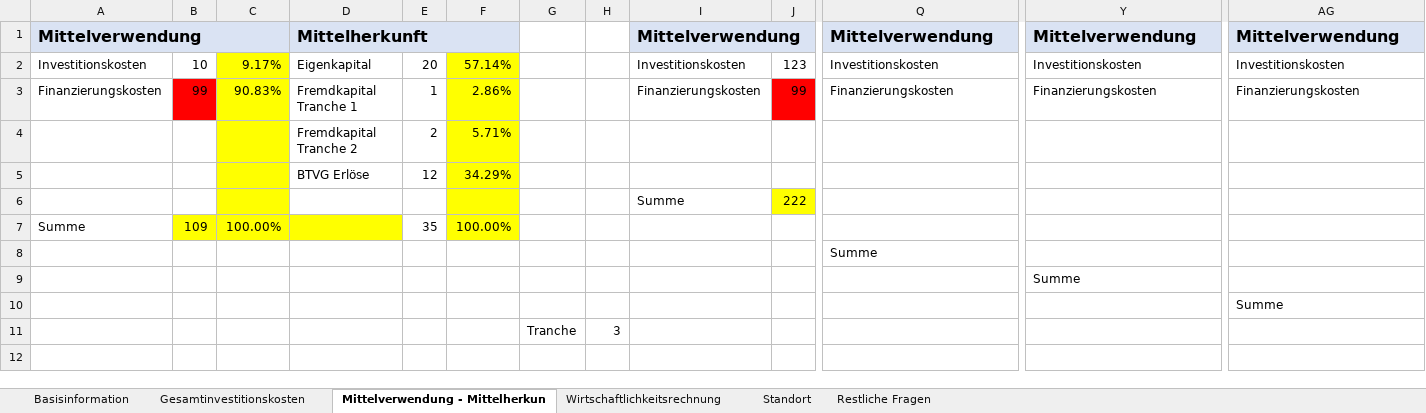
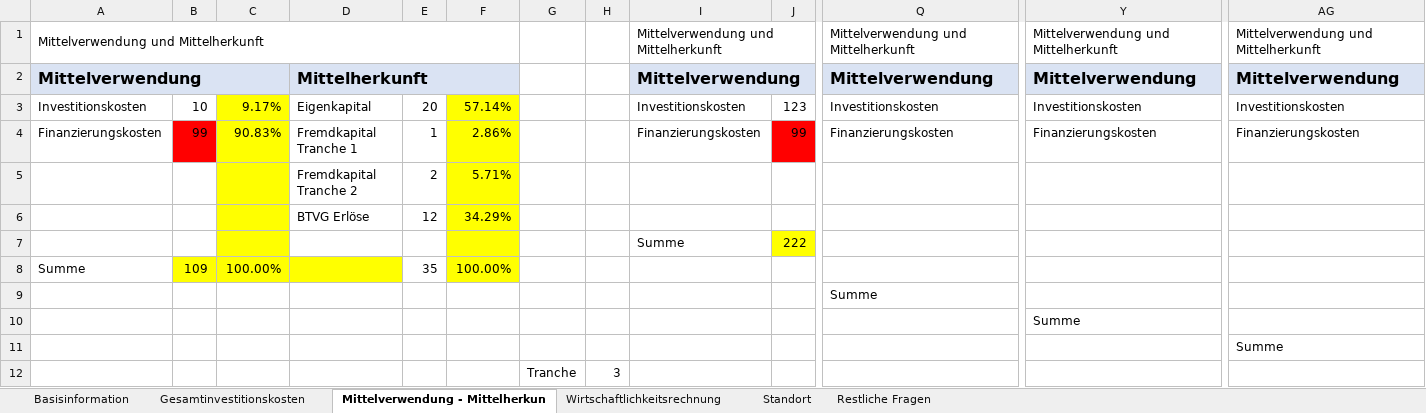
Before and after one commit to wi21b085/FinancingTool, an Excel workbook: src/main/resources/com/example/financingtool/SEPJ-Rechnungen.xlsx, sheet Mittelverwendung - Mittelherkun, drawn as a sheet; only a part is shown, gaps mark what is left out; values as stored, in another font and other column widths than the file's, no borders; rows hold the shown columns only; the diff names each change by its address in the sheet, - before the commit and + after, or states it on an @@ line.

Commit message:
Wire Rows noch einmal angepasst, Exceltabelle angepasst

```diff
--- a/src/main/resources/com/example/financingtool/SEPJ-Rechnungen.xlsx (sheet Mittelverwendung - Mittelherkun)
+++ b/src/main/resources/com/example/financingtool/SEPJ-Rechnungen.xlsx (sheet Mittelverwendung - Mittelherkun)
+row 1: Mittelverwendung und Mittelherkunft |  |  |  |  |  |  |  | Mittelverwendung und Mittelherkunft |  | Mittelverwendung und Mittelherkunft | Mittelverwendung und Mittelherkunft | Mittelverwendung und Mittelherkunft
```
Also changed, not shown: sheet Gesamtinvestitionskosten, sheet Wirtschaftlichkeitsrechnung, 2 other files.
